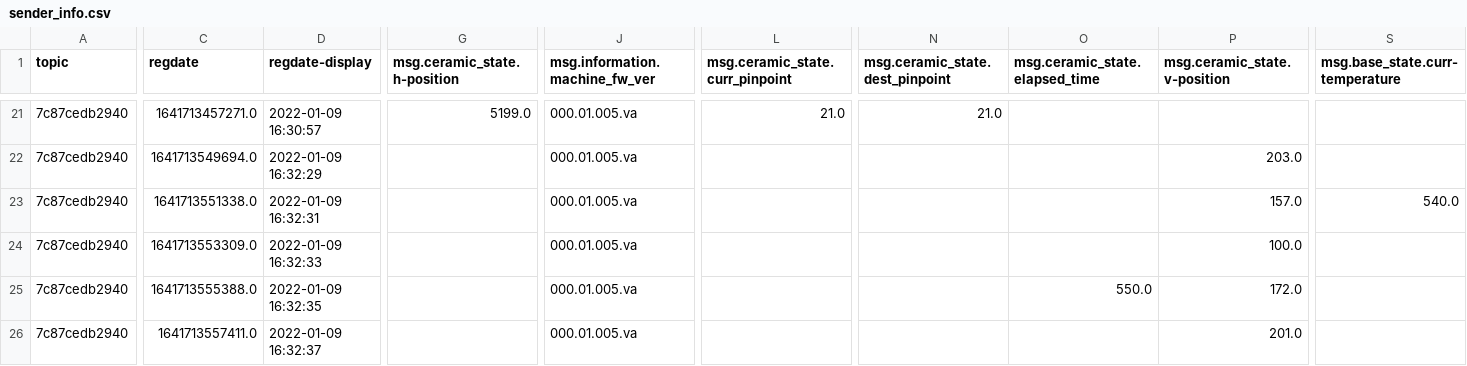
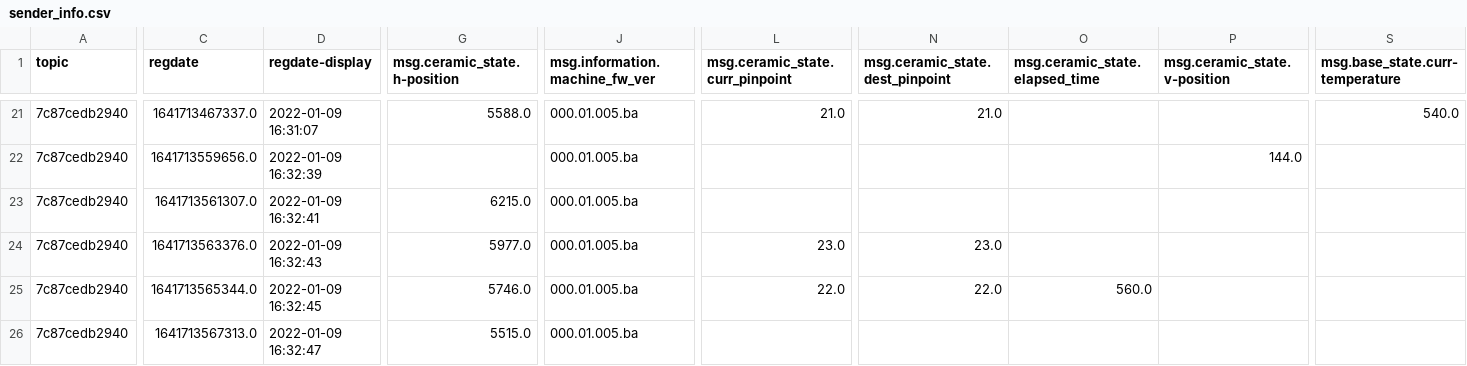
Before and after one commit to yugwangsik/python_code, a CSV file: json_convert_to_csv/sender_info.csv, drawn as a sheet; only a part is shown, gaps mark what is left out; the diff covers the shown part only; the diff names each change by its address in the sheet, - before the commit and + after, or states it on an @@ line.

```diff
--- a/json_convert_to_csv/sender_info.csv
+++ b/json_convert_to_csv/sender_info.csv
-C21 (regdate): 1641713457271.0
+C21 (regdate): 1641713467337.0
-D21 (regdate-display): 2022-01-09 16:30:57
+D21 (regdate-display): 2022-01-09 16:31:07
-G21 (msg.ceramic_state.h-position): 5199.0
+G21 (msg.ceramic_state.h-position): 5588.0
-J21:J26 (msg.information.machine_fw_ver): 000.01.005.va
+J21:J26 (msg.information.machine_fw_ver): 000.01.005.ba
-S21 (msg.base_state.curr-temperature): (empty)
+S21 (msg.base_state.curr-temperature): 540.0
-C22 (regdate): 1641713549694.0
+C22 (regdate): 1641713559656.0
-D22 (regdate-display): 2022-01-09 16:32:29
+D22 (regdate-display): 2022-01-09 16:32:39
-P22 (msg.ceramic_state.v-position): 203.0
+P22 (msg.ceramic_state.v-position): 144.0
-C23 (regdate): 1641713551338.0
+C23 (regdate): 1641713561307.0
-D23 (regdate-display): 2022-01-09 16:32:31
+D23 (regdate-display): 2022-01-09 16:32:41
-G23 (msg.ceramic_state.h-position): (empty)
+G23 (msg.ceramic_state.h-position): 6215.0
-P23 (msg.ceramic_state.v-position): 157.0
+P23 (msg.ceramic_state.v-position): (empty)
-S23 (msg.base_state.curr-temperature): 540.0
+S23 (msg.base_state.curr-temperature): (empty)
-C24 (regdate): 1641713553309.0
+C24 (regdate): 1641713563376.0
-D24 (regdate-display): 2022-01-09 16:32:33
+D24 (regdate-display): 2022-01-09 16:32:43
-G24 (msg.ceramic_state.h-position): (empty)
+G24 (msg.ceramic_state.h-position): 5977.0
-L24 (msg.ceramic_state.curr_pinpoint): (empty)
+L24 (msg.ceramic_state.curr_pinpoint): 23.0
-N24 (msg.ceramic_state.dest_pinpoint): (empty)
+N24 (msg.ceramic_state.dest_pinpoint): 23.0
-P24 (msg.ceramic_state.v-position): 100.0
+P24 (msg.ceramic_state.v-position): (empty)
-C25 (regdate): 1641713555388.0
+C25 (regdate): 1641713565344.0
-D25 (regdate-display): 2022-01-09 16:32:35
+D25 (regdate-display): 2022-01-09 16:32:45
-G25 (msg.ceramic_state.h-position): (empty)
+G25 (msg.ceramic_state.h-position): 5746.0
-L25 (msg.ceramic_state.curr_pinpoint): (empty)
+L25 (msg.ceramic_state.curr_pinpoint): 22.0
-N25 (msg.ceramic_state.dest_pinpoint): (empty)
+N25 (msg.ceramic_state.dest_pinpoint): 22.0
-O25 (msg.ceramic_state.elapsed_time): 550.0
+O25 (msg.ceramic_state.elapsed_time): 560.0
-P25 (msg.ceramic_state.v-position): 172.0
+P25 (msg.ceramic_state.v-position): (empty)
-C26 (regdate): 1641713557411.0
+C26 (regdate): 1641713567313.0
-D26 (regdate-display): 2022-01-09 16:32:37
+D26 (regdate-display): 2022-01-09 16:32:47
-G26 (msg.ceramic_state.h-position): (empty)
+G26 (msg.ceramic_state.h-position): 5515.0
-P26 (msg.ceramic_state.v-position): 201.0
+P26 (msg.ceramic_state.v-position): (empty)
```
Also changed, not shown: 1 added row, 1 removed row and 104 edited cells elsewhere in this file, 6 other files.
